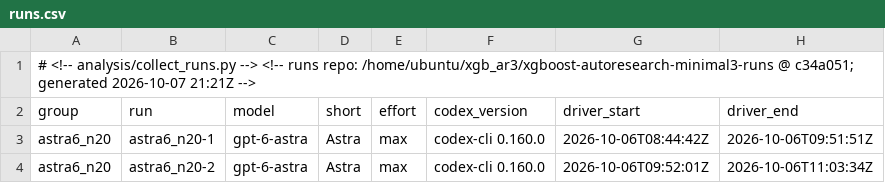
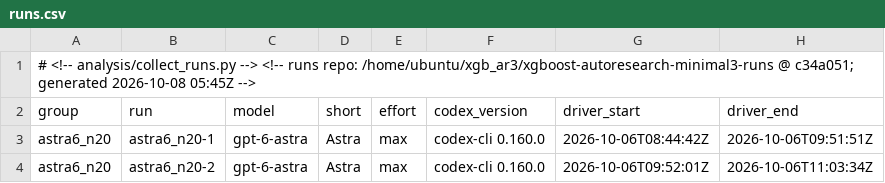
Before and after one commit to szilard/xgboost-autoresearch3-paper, a CSV file: analysis/results/runs.csv, drawn as a sheet; only a part is shown; the diff names each change by its address in the sheet, - before the commit and + after, or states it on an @@ line.

```diff
--- a/analysis/results/runs.csv
+++ b/analysis/results/runs.csv
-A1 (group): …c34a051; generated 2026-10-07 21:21Z -->
+A1 (group): …c34a051; generated 2026-10-08 05:45Z -->
```
Also changed, not shown: 23 other files.
